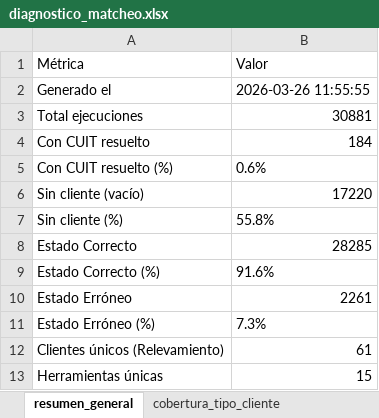
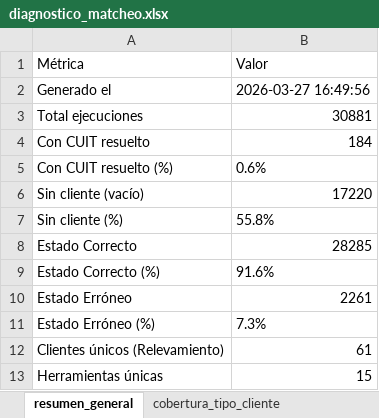
Before and after one commit to Leonardo-Caracciolo/BPS_Monitoreo_BOTS_v2, an Excel workbook: data/outputs/diagnostico_matcheo.xlsx, sheet resumen_general, drawn as a sheet; values as stored, in another font and other column widths than the file's, no borders; the diff names each change by its address in the sheet, - before the commit and + after, or states it on an @@ line.

```diff
--- a/data/outputs/diagnostico_matcheo.xlsx (sheet resumen_general)
+++ b/data/outputs/diagnostico_matcheo.xlsx (sheet resumen_general)
-B2 (Valor): 2026-03-26 11:55:55
+B2 (Valor): 2026-03-27 16:49:56
```
Also changed, not shown: sheet top_procesos, 38 other files.
